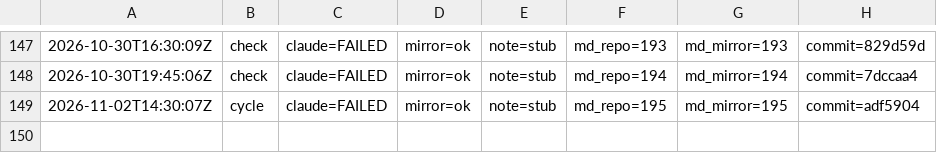
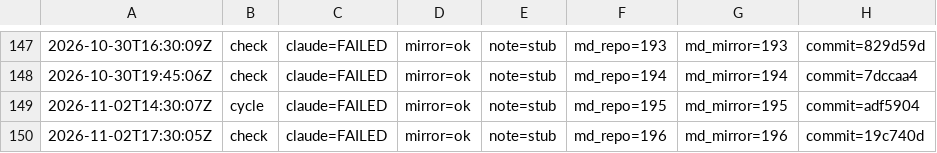
Before and after one commit to dovidlfeldman/awesome-systematic-trading, a TSV file: automation/run-status.tsv, drawn as a sheet; only a part is shown, gaps mark what is left out.

Commit message:
Run status: check claude=FAILED mirror=ok note=stub (196/196 md)

```diff
--- a/automation/run-status.tsv
+++ b/automation/run-status.tsv
@@ -149 +149,2 @@
 2026-11-02T14:30:07Z	cycle	claude=FAILED	mirror=ok	note=stub	md_repo=195	md_mirror=195	commit=adf5904
+2026-11-02T17:30:05Z	check	claude=FAILED	mirror=ok	note=stub	md_repo=196	md_mirror=196	commit=19c740d
```
